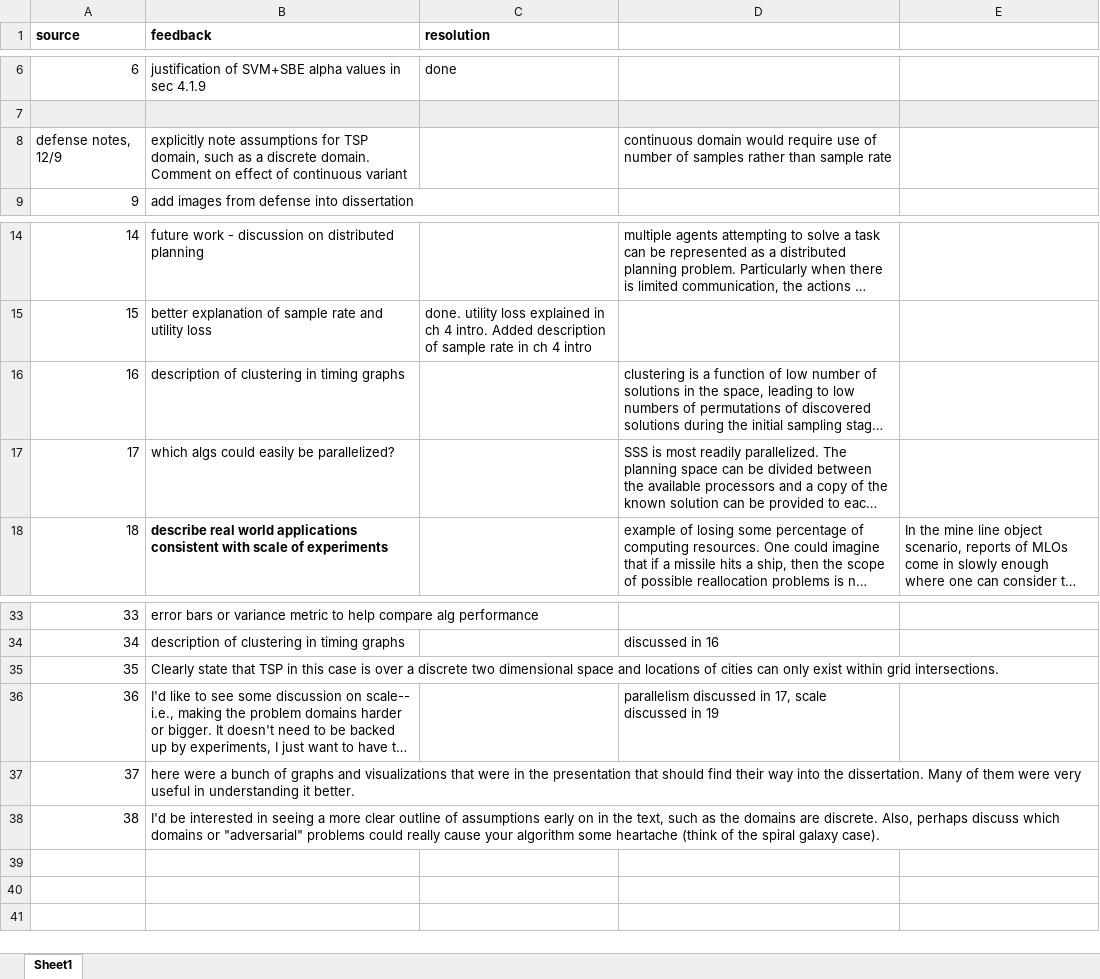
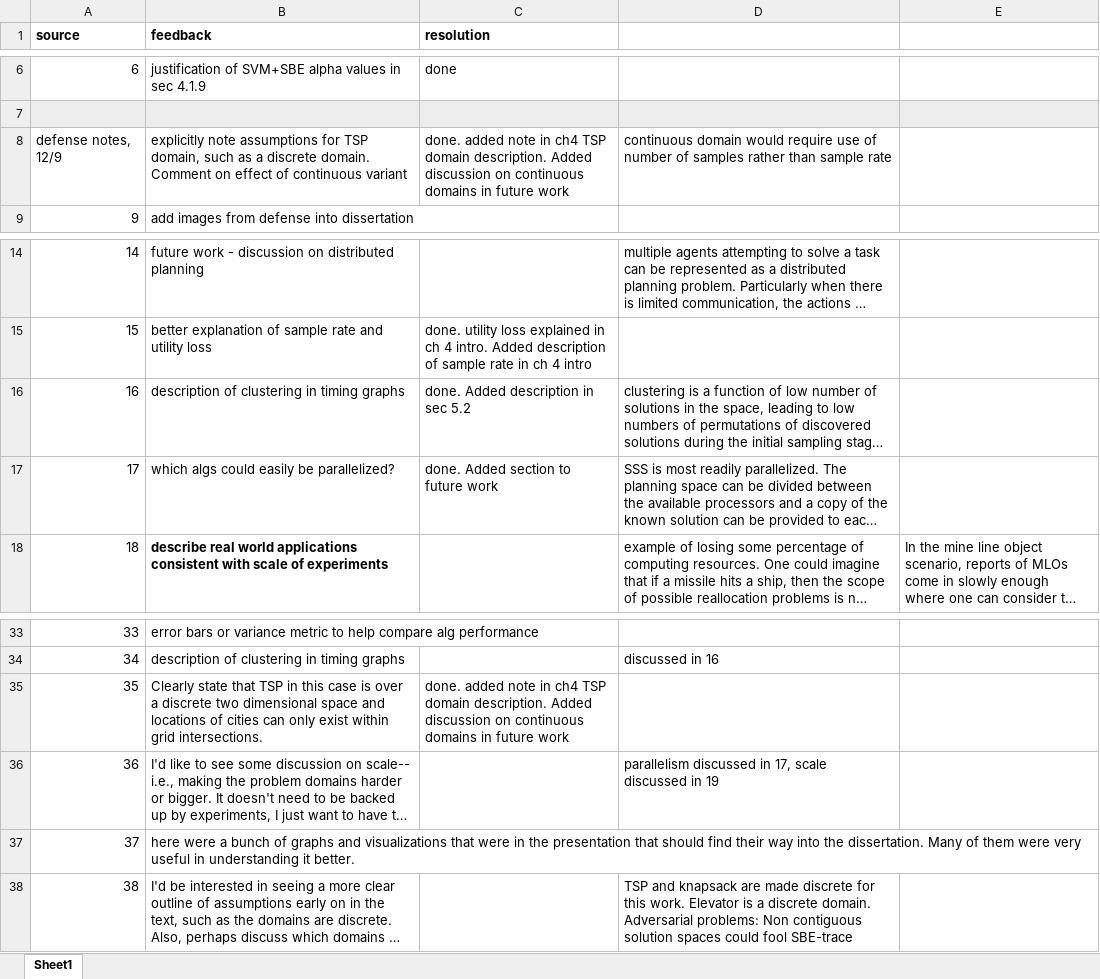
Before and after one commit to RobertHolderIII/dissertation, an Excel workbook: document/revisions.xlsx, sheet Sheet1, drawn as a sheet; only a part is shown, gaps mark what is left out; long unchanged cells end in …; values as stored, in another font and other column widths than the file's, no borders; the diff names each change by its address in the sheet, - before the commit and + after, or states it on an @@ line.

Commit message:
addl work on revision 8 - continuous domain

```diff
--- a/document/revisions.xlsx (sheet Sheet1)
+++ b/document/revisions.xlsx (sheet Sheet1)
-C8 (resolution): (empty)
+C8 (resolution): done. added note in ch4 TSP domain description. Added discussion on continuous domains in future work
-C16 (resolution): (empty)
+C16 (resolution): done. Added description in sec 5.2
-C17 (resolution): (empty)
+C17 (resolution): done. Added section to future work
-C35 (resolution): (empty)
+C35 (resolution): done. added note in ch4 TSP domain description. Added discussion on continuous domains in future work
-D38: (empty)
+D38: TSP and knapsack are made discrete for this work. Elevator is a discrete domain. Adversarial problems: Non contiguous solution spaces could fool SBE-trace
```
Also changed, not shown: 2 other files.
